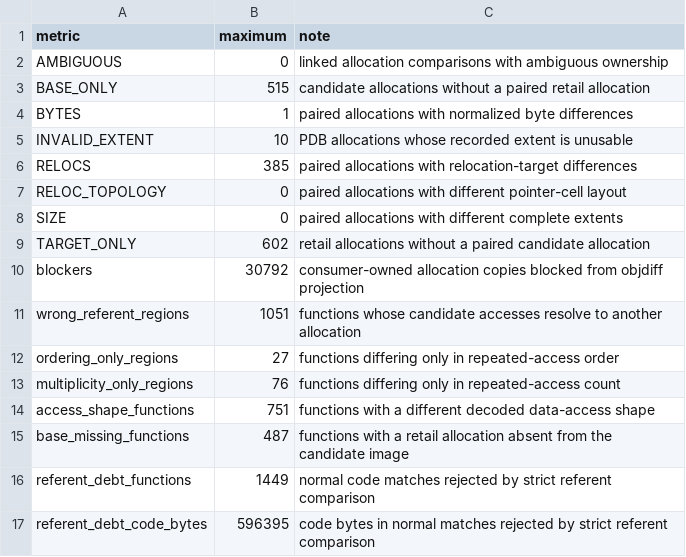
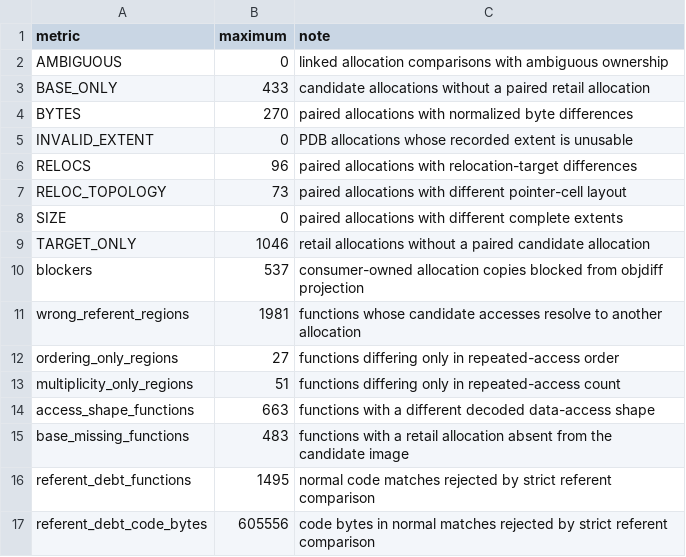
Before and after one commit to srp-survarium/vostok, a TSV file: config/cleanliness/data-integrity-ratchet.tsv, drawn as a sheet.

```diff
--- a/config/cleanliness/data-integrity-ratchet.tsv
+++ b/config/cleanliness/data-integrity-ratchet.tsv
@@ -2,16 +2,16 @@ metric	maximum	note
 AMBIGUOUS	0	linked allocation comparisons with ambiguous ownership
-BASE_ONLY	515	candidate allocations without a paired retail allocation
-BYTES	1	paired allocations with normalized byte differences
-INVALID_EXTENT	10	PDB allocations whose recorded extent is unusable
-RELOCS	385	paired allocations with relocation-target differences
-RELOC_TOPOLOGY	0	paired allocations with different pointer-cell layout
+BASE_ONLY	433	candidate allocations without a paired retail allocation
+BYTES	270	paired allocations with normalized byte differences
+INVALID_EXTENT	0	PDB allocations whose recorded extent is unusable
+RELOCS	96	paired allocations with relocation-target differences
+RELOC_TOPOLOGY	73	paired allocations with different pointer-cell layout
 SIZE	0	paired allocations with different complete extents
-TARGET_ONLY	602	retail allocations without a paired candidate allocation
-blockers	30792	consumer-owned allocation copies blocked from objdiff projection
-wrong_referent_regions	1051	functions whose candidate accesses resolve to another allocation
+TARGET_ONLY	1046	retail allocations without a paired candidate allocation
+blockers	537	consumer-owned allocation copies blocked from objdiff projection
+wrong_referent_regions	1981	functions whose candidate accesses resolve to another allocation
 ordering_only_regions	27	functions differing only in repeated-access order
-multiplicity_only_regions	76	functions differing only in repeated-access count
-access_shape_functions	751	functions with a different decoded data-access shape
-base_missing_functions	487	functions with a retail allocation absent from the candidate image
-referent_debt_functions	1449	normal code matches rejected by strict referent comparison
-referent_debt_code_bytes	596395	code bytes in normal matches rejected by strict referent comparison
+multiplicity_only_regions	51	functions differing only in repeated-access count
+access_shape_functions	663	functions with a different decoded data-access shape
+base_missing_functions	483	functions with a retail allocation absent from the candidate image
+referent_debt_functions	1495	normal code matches rejected by strict referent comparison
+referent_debt_code_bytes	605556	code bytes in normal matches rejected by strict referent comparison
```
Also changed, not shown: config/codex_wall_reviews.tsv, 44 other files.
